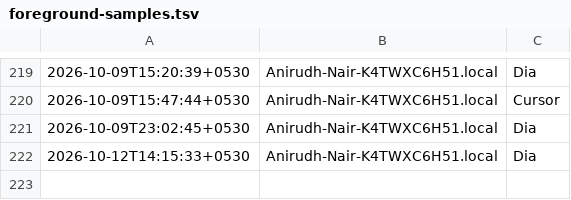
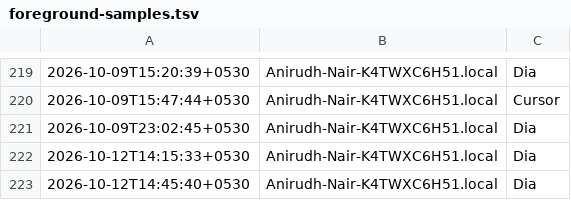
Before and after one commit to anirnair/daymeter, a TSV file: foreground-samples.tsv, drawn as a sheet; only a part is shown, gaps mark what is left out; the diff names each change by its address in the sheet, - before the commit and + after, or states it on an @@ line.

```diff
--- a/foreground-samples.tsv
+++ b/foreground-samples.tsv
+row 223: 2026-10-12T14:45:40+0530 | Anirudh-Nair-K4TWXC6H51.local | Dia
```
Also changed, not shown: dashboard/public/foreground-samples.tsv, public/foreground-samples.tsv, 4 other files.
